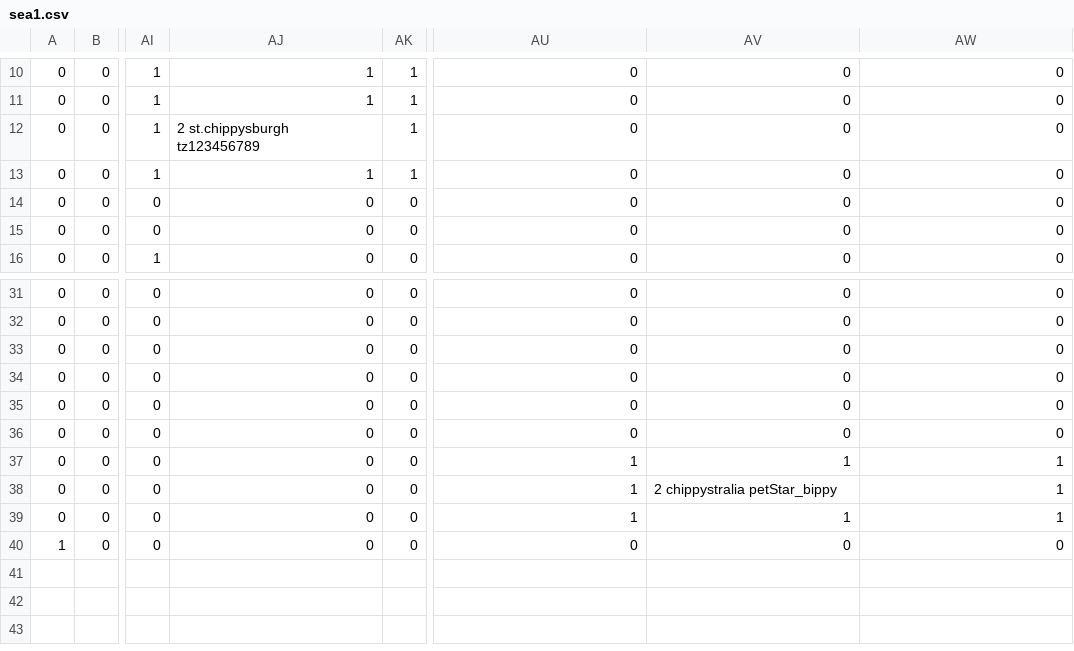
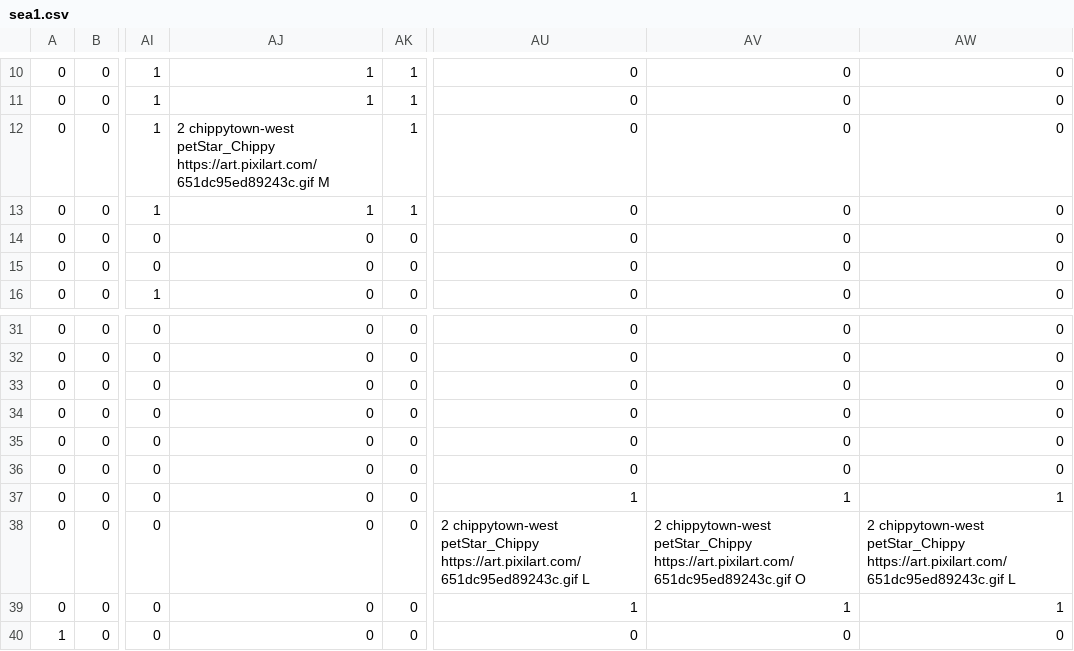
Before and after one commit to tv-rom/sea1, a CSV file: sea1.csv, drawn as a sheet; only a part is shown, gaps mark what is left out; the diff names each change by its address in the sheet, - before the commit and + after, or states it on an @@ line.

Commit message:
Update sea1.csv

```diff
--- a/sea1.csv
+++ b/sea1.csv
-AJ12: 2 st.chippysburgh tz123456789
+AJ12: 2 chippytown-west petStar_Chippy https://art.pixilart.com/651dc95ed89243c.gif M
-AU38: 1
+AU38: 2 chippytown-west petStar_Chippy https://art.pixilart.com/651dc95ed89243c.gif L
-AV38: 2 chippystralia petStar_bippy
+AV38: 2 chippytown-west petStar_Chippy https://art.pixilart.com/651dc95ed89243c.gif O
-AW38: 1
+AW38: 2 chippytown-west petStar_Chippy https://art.pixilart.com/651dc95ed89243c.gif L
```
